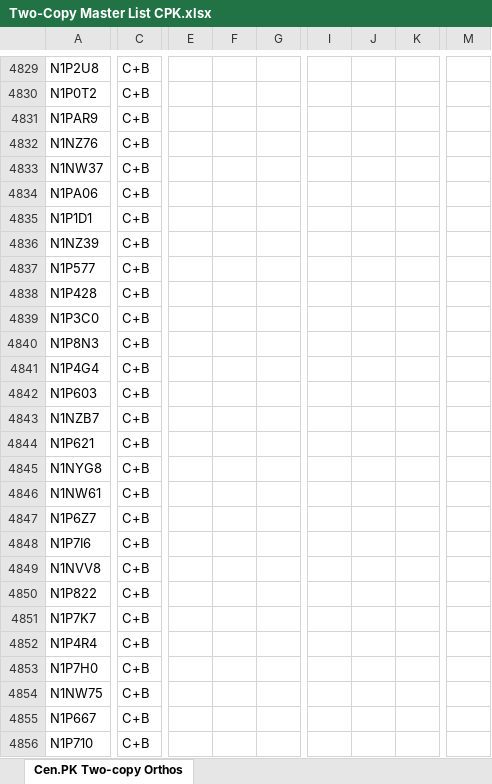
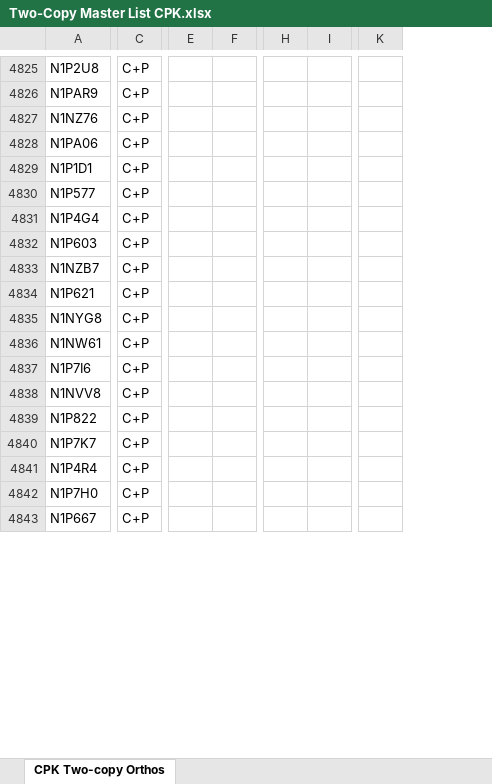
Before and after one commit to SysBioChalmers/OrthOmics, an Excel workbook: Two-Copy Master List CPK.xlsx, sheet CPK Two-copy Orthos, drawn as a sheet; only a part is shown, gaps mark what is left out; values as stored, in another font and other column widths than the file's, no borders; removed rows and columns are numbered as before the commit, all else as after; rows hold the shown columns only; the diff covers the shown part only; the diff names each change by its address in the sheet, - before the commit and + after, or states it on an @@ line.

Commit message:
Update Two-Copy Master List CPK.xlsx
CPK ortholog list previously included S.boulardii, which has come to my attention to not be a distinct species. Thus, this has been replaced with another species S.paradoxus.

```diff
--- a/Two-Copy Master List CPK.xlsx (sheet CPK Two-copy Orthos)
+++ b/Two-Copy Master List CPK.xlsx (sheet CPK Two-copy Orthos)
-sheet tab: Cen.PK Two-copy Orthos
+sheet tab: CPK Two-copy Orthos
-column E, empty
-column F, empty
-column G, empty
+column E, empty
+column F, empty
-column I, empty
-column J, empty
-column K, empty
+column H, empty
+column I, empty
-column M, empty
+column K, empty
-C4825: C+B
+C4825: C+P
-row 4830: N1P0T2 | C+B
-C4826:C4827: C+B
+C4826:C4827: C+P
-row 4833: N1NW37 | C+B
-C4828:C4829: C+B
+C4828:C4829: C+P
-row 4836: N1NZ39 | C+B
-C4830: C+B
+C4830: C+P
-row 4838: N1P428 | C+B
-row 4839: N1P3C0 | C+B
-row 4840: N1P8N3 | C+B
-C4831:C4836: C+B
+C4831:C4836: C+P
-row 4847: N1P6Z7 | C+B
-C4837:C4842: C+B
+C4837:C4842: C+P
-row 4854: N1NW75 | C+B
-C4843: C+B
+C4843: C+P
-row 4856: N1P710 | C+B
```
Also changed, not shown: 212 added rows, 191 removed rows, 2 moved rows and 390 edited cells elsewhere in this sheet.
